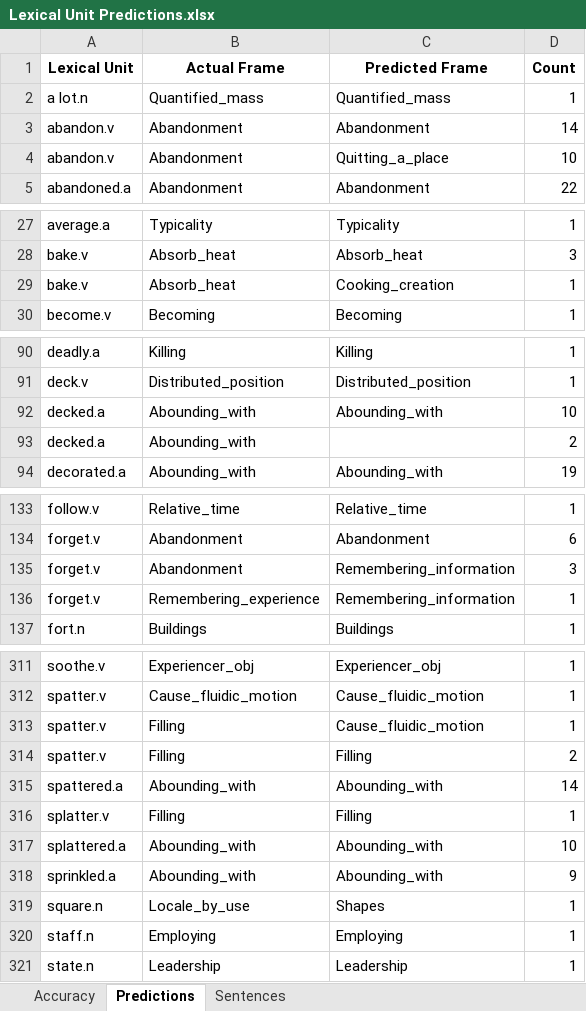
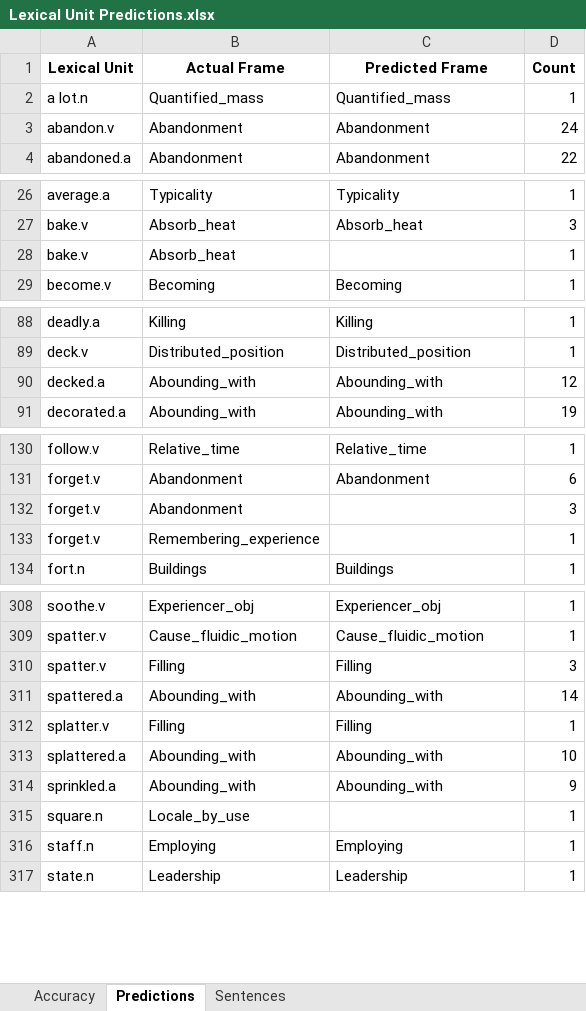
Before and after one commit to ryandschaefer/cs5322-project, an Excel workbook: output/Lexical Unit Predictions.xlsx, sheet Predictions, drawn as a sheet; only a part is shown, gaps mark what is left out; values as stored, in another font and other column widths than the file's, no borders; removed rows and columns are numbered as before the commit, all else as after; the diff covers the shown part only; the diff names each change by its address in the sheet, - before the commit and + after, or states it on an @@ line.

```diff
--- a/output/Lexical Unit Predictions.xlsx (sheet Predictions)
+++ b/output/Lexical Unit Predictions.xlsx (sheet Predictions)
-D3 (Count): 14
+D3 (Count): 24
-row 4: abandon.v | Abandonment | Quitting_a_place | 10
-C28 (Predicted Frame): Cooking_creation
+C28 (Predicted Frame): (empty)
-D90 (Count): 10
+D90 (Count): 12
-row 93: decked.a | Abounding_with |  | 2
-C132:C133 (Predicted Frame): Remembering_information
+C132:C133 (Predicted Frame): (empty)
-row 313: spatter.v | Filling | Cause_fluidic_motion | 1
-D310 (Count): 2
+D310 (Count): 3
-C315 (Predicted Frame): Shapes
+C315 (Predicted Frame): (empty)
```
Also changed, not shown: 2 removed rows and 22 edited cells elsewhere in this sheet, sheet Sentences, sheet Accuracy, 1 other file.
